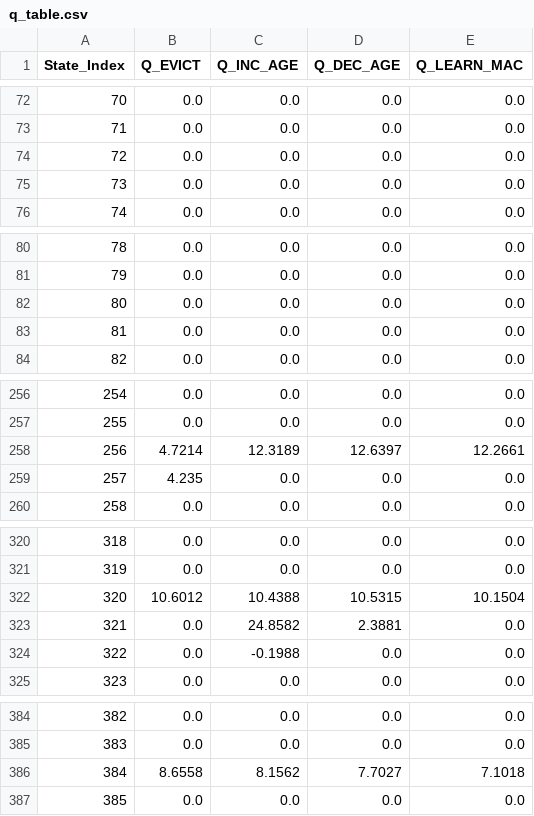
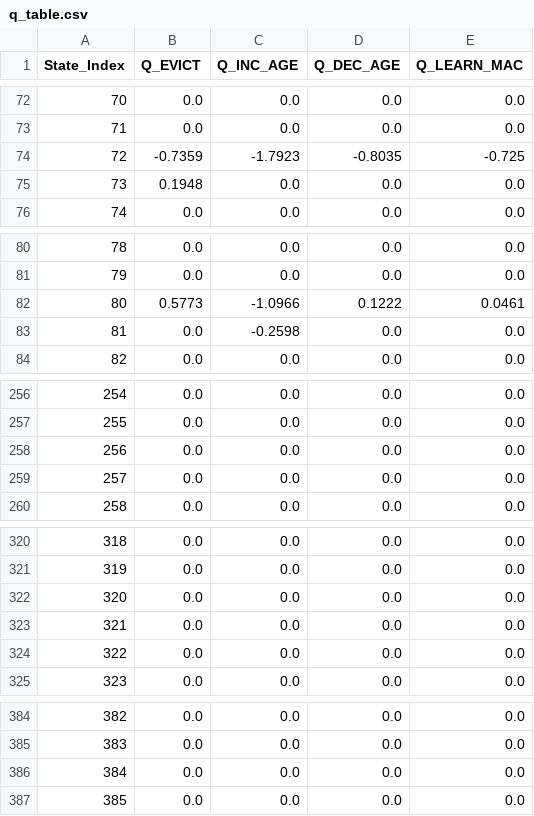
Before and after one commit to srishtinsaan/RL-Agent-Learn, a CSV file: project/results/qtable/q_table.csv, drawn as a sheet; only a part is shown, gaps mark what is left out; the diff covers the shown part only.

```diff
--- a/project/results/qtable/q_table.csv
+++ b/project/results/qtable/q_table.csv
@@ -73,4 +73,4 @@ State_Index,Q_EVICT,Q_INC_AGE,Q_DEC_AGE,Q_LEARN_MAC
 71,0.0,0.0,0.0,0.0
-72,0.0,0.0,0.0,0.0
-73,0.0,0.0,0.0,0.0
+72,-0.7359,-1.7923,-0.8035,-0.725
+73,0.1948,0.0,0.0,0.0
 74,0.0,0.0,0.0,0.0
@@ -81,4 +81,4 @@ State_Index,Q_EVICT,Q_INC_AGE,Q_DEC_AGE,Q_LEARN_MAC
 79,0.0,0.0,0.0,0.0
-80,0.0,0.0,0.0,0.0
-81,0.0,0.0,0.0,0.0
+80,0.5773,-1.0966,0.1222,0.0461
+81,0.0,-0.2598,0.0,0.0
 82,0.0,0.0,0.0,0.0
@@ -257,4 +257,4 @@ State_Index,Q_EVICT,Q_INC_AGE,Q_DEC_AGE,Q_LEARN_MAC
 255,0.0,0.0,0.0,0.0
-256,4.7214,12.3189,12.6397,12.2661
-257,4.235,0.0,0.0,0.0
+256,0.0,0.0,0.0,0.0
+257,0.0,0.0,0.0,0.0
 258,0.0,0.0,0.0,0.0
@@ -321,5 +321,5 @@ State_Index,Q_EVICT,Q_INC_AGE,Q_DEC_AGE,Q_LEARN_MAC
 319,0.0,0.0,0.0,0.0
-320,10.6012,10.4388,10.5315,10.1504
-321,0.0,24.8582,2.3881,0.0
-322,0.0,-0.1988,0.0,0.0
+320,0.0,0.0,0.0,0.0
+321,0.0,0.0,0.0,0.0
+322,0.0,0.0,0.0,0.0
 323,0.0,0.0,0.0,0.0
@@ -385,3 +385,3 @@ State_Index,Q_EVICT,Q_INC_AGE,Q_DEC_AGE,Q_LEARN_MAC
 383,0.0,0.0,0.0,0.0
-384,8.6558,8.1562,7.7027,7.1018
+384,0.0,0.0,0.0,0.0
 385,0.0,0.0,0.0,0.0
```
Also changed, not shown: 78 edited cells elsewhere in this file, project/network_stats/stat.csv, project/results/logs/episode_log.csv, 13 other files.
